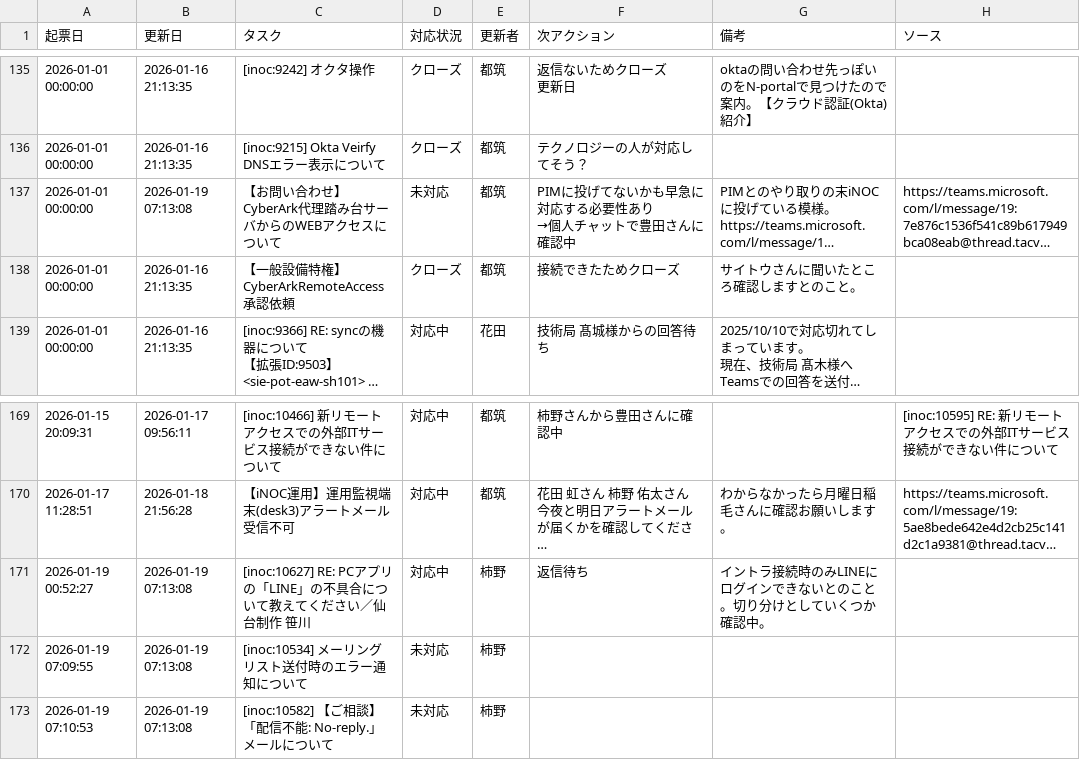
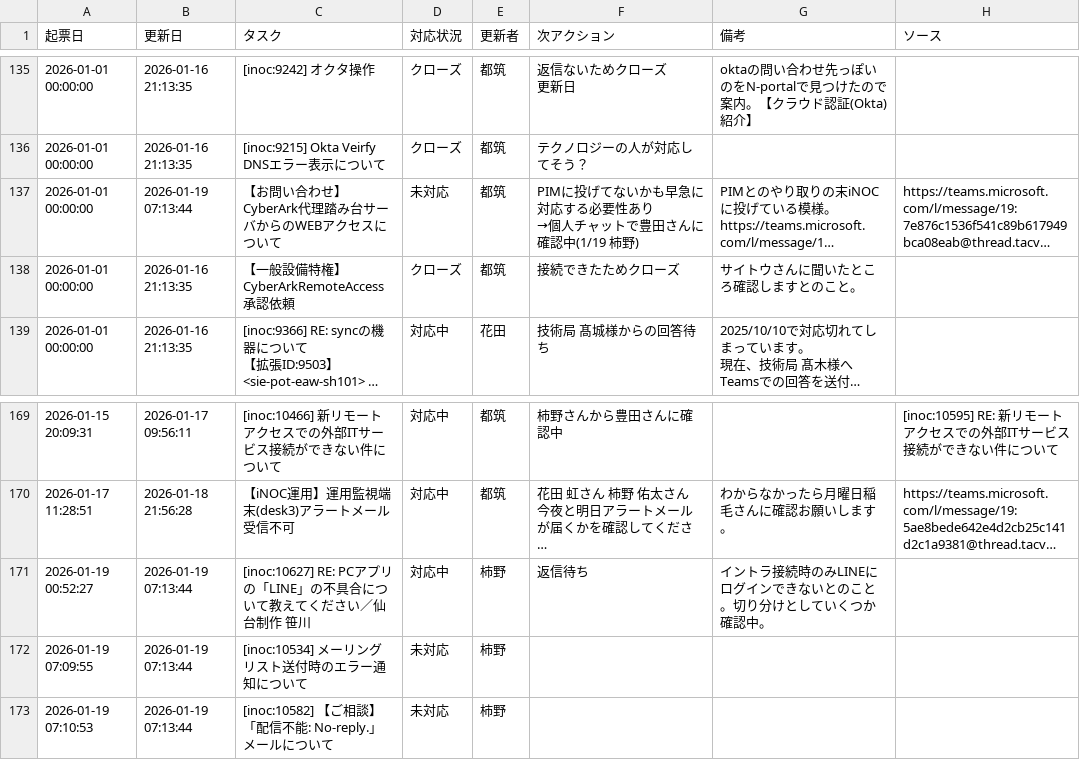
Before and after one commit to weakest4me/taskboard-streamlit, a CSV file: tasks.csv, drawn as a sheet; only a part is shown, gaps mark what is left out; long unchanged cells end in …; ↵ is a line break in a cell; the diff names each change by its address in the sheet, - before the commit and + after, or states it on an @@ line.

Commit message:
Update tasks.csv from Streamlit app (2026-01-19 07:13:44 JST)

```diff
--- a/tasks.csv
+++ b/tasks.csv
-B137 (更新日): 2026-01-19 07:13:08
+B137 (更新日): 2026-01-19 07:13:44
-F137 (次アクション): PIMに投げてないかも早急に対応する必要性あり ↵ →個人チャットで豊田さんに確認中
+F137 (次アクション): PIMに投げてないかも早急に対応する必要性あり ↵ →個人チャットで豊田さんに確認中(1/19 柿野)
-B171:B173 (更新日): 2026-01-19 07:13:08
+B171:B173 (更新日): 2026-01-19 07:13:44
```
